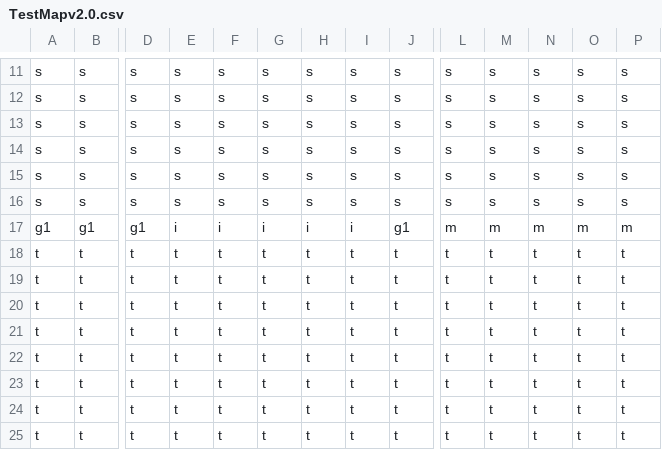
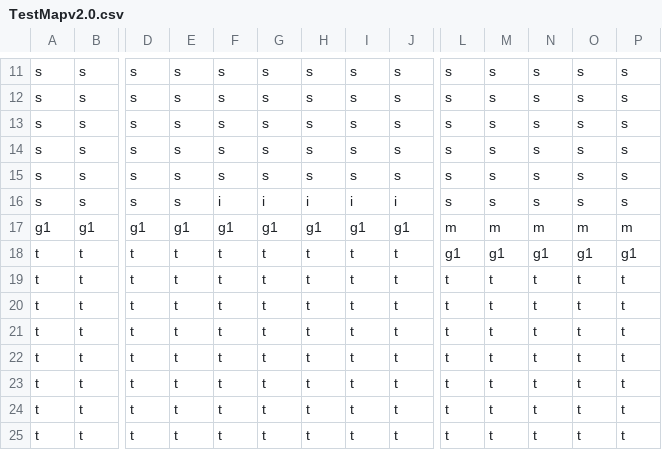
Before and after one commit to palatinus-sb/TudoMario, a CSV file: TudoMario/Assets/TestMapv2.0.csv, drawn as a sheet; only a part is shown, gaps mark what is left out; the diff names each change by its address in the sheet, - before the commit and + after, or states it on an @@ line.

```diff
--- a/TudoMario/Assets/TestMapv2.0.csv
+++ b/TudoMario/Assets/TestMapv2.0.csv
-F16: s
+F16: i
-G16: s
+G16: i
-H16: s
+H16: i
-I16: s
+I16: i
-J16: s
+J16: i
-E17: i
+E17: g1
-F17: i
+F17: g1
-G17: i
+G17: g1
-H17: i
+H17: g1
-I17: i
+I17: g1
-L18: t
+L18: g1
-M18: t
+M18: g1
-N18: t
+N18: g1
-O18: t
+O18: g1
-P18: t
+P18: g1
```
Also changed, not shown: 10 other files.
